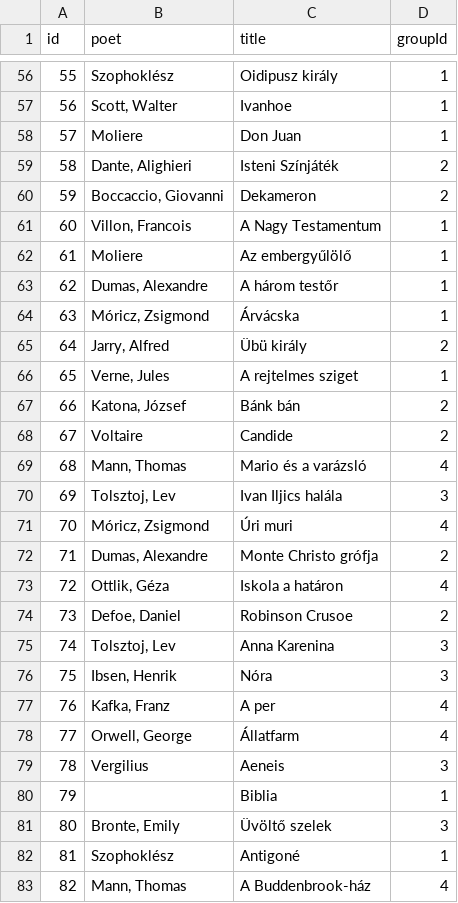
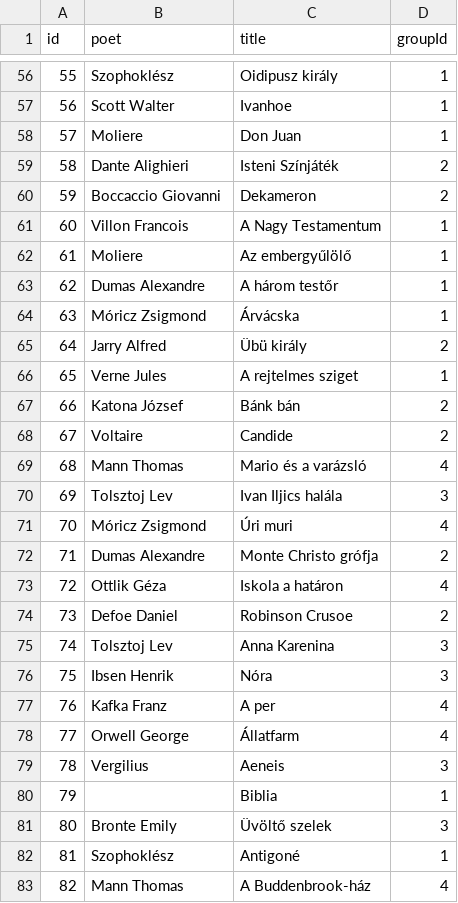
Before and after one commit to Blady7/Kolcsonzes_Projekt, a CSV file: Backend/database/csv/books.csv, drawn as a sheet; only a part is shown, gaps mark what is left out; the diff covers the shown part only.

```diff
--- a/Backend/database/csv/books.csv
+++ b/Backend/database/csv/books.csv
@@ -56,28 +56,28 @@ id;poet;title;groupId
 55;Szophoklész;Oidipusz király;1
-56;Scott, Walter;Ivanhoe;1
+56;Scott Walter;Ivanhoe;1
 57;Moliere;Don Juan;1
-58;Dante, Alighieri;Isteni Színjáték;2
-59;Boccaccio, Giovanni;Dekameron;2
-60;Villon, Francois;A Nagy Testamentum;1
+58;Dante Alighieri;Isteni Színjáték;2
+59;Boccaccio Giovanni;Dekameron;2
+60;Villon Francois;A Nagy Testamentum;1
 61;Moliere;Az embergyűlölő;1
-62;Dumas, Alexandre;A három testőr;1
-63;Móricz, Zsigmond;Árvácska;1
-64;Jarry, Alfred;Übü király;2
-65;Verne, Jules;A rejtelmes sziget;1
-66;Katona, József;Bánk bán;2
+62;Dumas Alexandre;A három testőr;1
+63;Móricz Zsigmond;Árvácska;1
+64;Jarry Alfred;Übü király;2
+65;Verne Jules;A rejtelmes sziget;1
+66;Katona József;Bánk bán;2
 67;Voltaire;Candide;2
-68;Mann, Thomas;Mario és a varázsló;4
-69;Tolsztoj, Lev;Ivan Iljics halála;3
-70;Móricz, Zsigmond;Úri muri;4
-71;Dumas, Alexandre;Monte Christo grófja;2
-72;Ottlik, Géza;Iskola a határon;4
-73;Defoe, Daniel;Robinson Crusoe;2
-74;Tolsztoj, Lev;Anna Karenina;3
-75;Ibsen, Henrik;Nóra;3
-76;Kafka, Franz;A per;4
-77;Orwell, George;Állatfarm;4
+68;Mann Thomas;Mario és a varázsló;4
+69;Tolsztoj Lev;Ivan Iljics halála;3
+70;Móricz Zsigmond;Úri muri;4
+71;Dumas Alexandre;Monte Christo grófja;2
+72;Ottlik Géza;Iskola a határon;4
+73;Defoe Daniel;Robinson Crusoe;2
+74;Tolsztoj Lev;Anna Karenina;3
+75;Ibsen Henrik;Nóra;3
+76;Kafka Franz;A per;4
+77;Orwell George;Állatfarm;4
 78;Vergilius;Aeneis;3
 79;;Biblia;1
-80;Bronte, Emily;Üvöltő szelek;3
+80;Bronte Emily;Üvöltő szelek;3
 81;Szophoklész;Antigoné;1
-82;Mann, Thomas;A Buddenbrook-ház;4
+82;Mann Thomas;A Buddenbrook-ház;4
```
Also changed, not shown: 76 edited cells elsewhere in this file.
